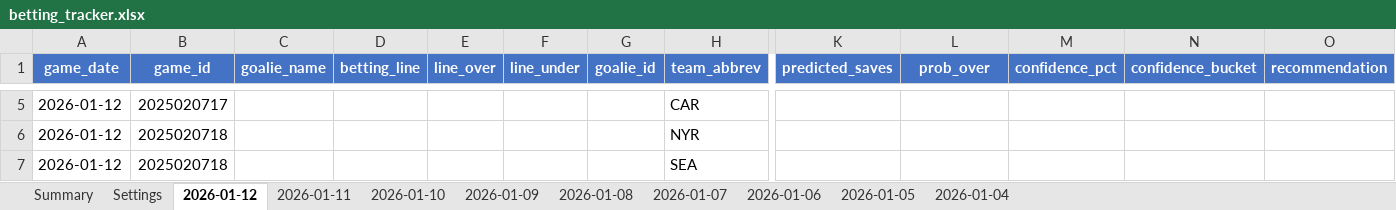
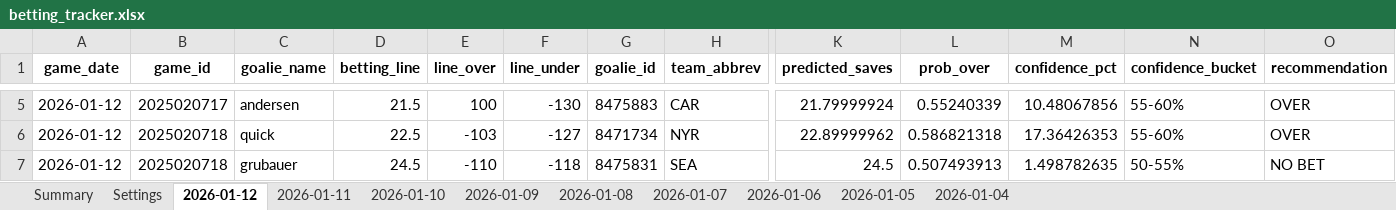
Before and after one commit to jjakemoss/saves-model-v3, an Excel workbook: betting_tracker.xlsx, sheet 2026-01-12, drawn as a sheet; only a part is shown, gaps mark what is left out; values as stored, in another font and other column widths than the file's, no borders; the diff covers the shown part only; the diff names each change by its address in the sheet, - before the commit and + after, or states it on an @@ line.

```diff
--- a/betting_tracker.xlsx (sheet 2026-01-12)
+++ b/betting_tracker.xlsx (sheet 2026-01-12)
@@ A1:O1 fill: #4472C4 → none, text colour: #FFFFFF → black @@
-C5 (goalie_name): (empty)
+C5 (goalie_name): andersen
-D5 (betting_line): (empty)
+D5 (betting_line): 21.5
-E5 (line_over): (empty)
+E5 (line_over): 100
-F5 (line_under): (empty)
+F5 (line_under): -130
-G5 (goalie_id): (empty)
+G5 (goalie_id): 8475883
-K5 (predicted_saves): (empty)
+K5 (predicted_saves): 21.79999924
-L5 (prob_over): (empty)
+L5 (prob_over): 0.55240339
-M5 (confidence_pct): (empty)
+M5 (confidence_pct): 10.48067856
-N5:N6 (confidence_bucket): (empty)
+N5:N6 (confidence_bucket): 55-60%
-O5:O6 (recommendation): (empty)
+O5:O6 (recommendation): OVER
-C6 (goalie_name): (empty)
+C6 (goalie_name): quick
-D6 (betting_line): (empty)
+D6 (betting_line): 22.5
-E6 (line_over): (empty)
+E6 (line_over): -103
-F6 (line_under): (empty)
+F6 (line_under): -127
-G6 (goalie_id): (empty)
+G6 (goalie_id): 8471734
-K6 (predicted_saves): (empty)
+K6 (predicted_saves): 22.89999962
-L6 (prob_over): (empty)
+L6 (prob_over): 0.586821318
-M6 (confidence_pct): (empty)
+M6 (confidence_pct): 17.36426353
-C7 (goalie_name): (empty)
+C7 (goalie_name): grubauer
-D7 (betting_line): (empty)
+D7 (betting_line): 24.5
-E7 (line_over): (empty)
+E7 (line_over): -110
-F7 (line_under): (empty)
+F7 (line_under): -118
-G7 (goalie_id): (empty)
+G7 (goalie_id): 8475831
-K7 (predicted_saves): (empty)
+K7 (predicted_saves): 24.5
-L7 (prob_over): (empty)
+L7 (prob_over): 0.507493913
-M7 (confidence_pct): (empty)
+M7 (confidence_pct): 1.498782635
-N7 (confidence_bucket): (empty)
+N7 (confidence_bucket): 50-55%
-O7 (recommendation): (empty)
+O7 (recommendation): NO BET
```
Also changed, not shown: 158 edited cells and cell formats elsewhere in this sheet, sheet 2026-01-11, sheet Summary, 10 other files.
